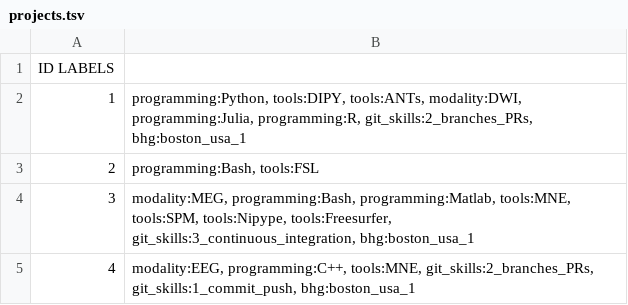
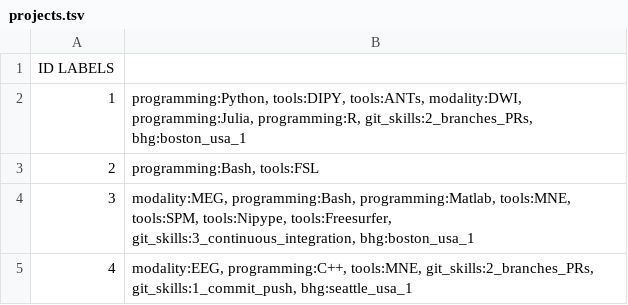
Before and after one commit to brainhackorg/brainmatch, a TSV file: data/projects.tsv, drawn as a sheet.

Commit message:
Edited testing data and added results for global

```diff
--- a/data/projects.tsv
+++ b/data/projects.tsv
@@ -4,2 +4,2 @@ ID    LABELS
 3    	modality:MEG, programming:Bash, programming:Matlab, tools:MNE, tools:SPM, tools:Nipype, tools:Freesurfer, git_skills:3_continuous_integration, bhg:boston_usa_1
-4    	modality:EEG, programming:C++, tools:MNE, git_skills:2_branches_PRs, git_skills:1_commit_push, bhg:boston_usa_1
+4    	modality:EEG, programming:C++, tools:MNE, git_skills:2_branches_PRs, git_skills:1_commit_push, bhg:seattle_usa_1
```
Also changed, not shown: 2 other files.
